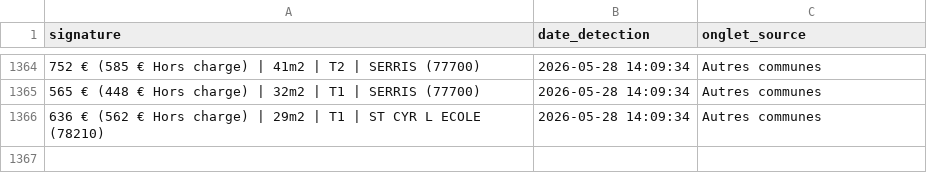
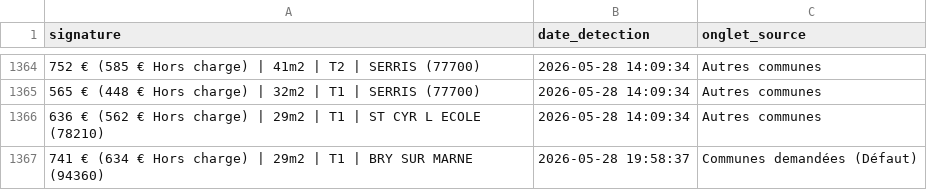
Before and after one commit to Yagalo2004/alin-bot, a CSV file: historique.csv, drawn as a sheet; only a part is shown, gaps mark what is left out; the diff names each change by its address in the sheet, - before the commit and + after, or states it on an @@ line.

Commit message:
Mise à jour des offres vues

```diff
--- a/historique.csv
+++ b/historique.csv
+row 1367: 741 € (634 € Hors charge) | 29m2 | T1 | BRY SUR MARNE (94360) | 2026-05-28 19:58:37 | Communes demandées (Défaut)
```
